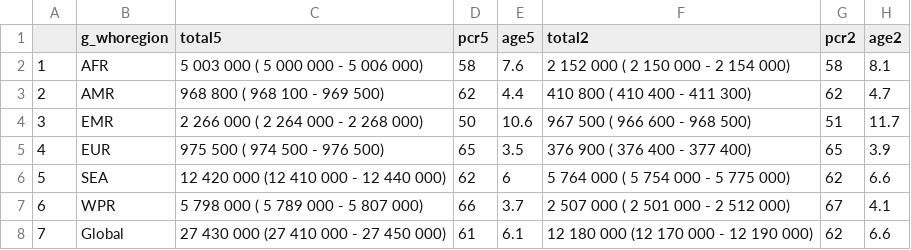
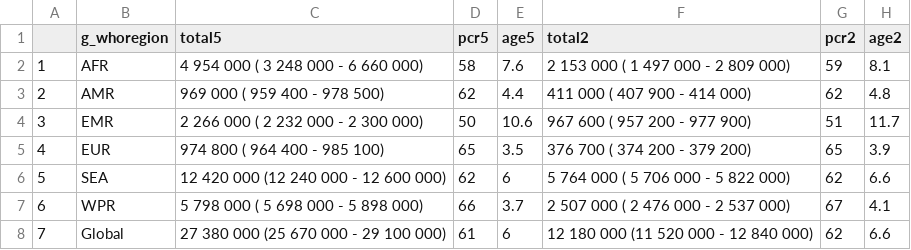
Before and after one commit to petedodd/post, a CSV file: figs/table2.csv, drawn as a sheet.

Commit message:
adding country tables and updating

```diff
--- a/figs/table2.csv
+++ b/figs/table2.csv
@@ -1,8 +1,8 @@
 "","g_whoregion","total5","pcr5","age5","total2","pcr2","age2"
-"1","AFR"," 5 003 000 ( 5 000 000 -  5 006 000)",58,7.6," 2 152 000  ( 2 150 000 -  2 154 000)",58,8.1
-"2","AMR","   968 800 (   968 100 -    969 500)",62,4.4,"   410 800  (   410 400 -    411 300)",62,4.7
-"3","EMR"," 2 266 000 ( 2 264 000 -  2 268 000)",50,10.6,"   967 500  (   966 600 -    968 500)",51,11.7
-"4","EUR","   975 500 (   974 500 -    976 500)",65,3.5,"   376 900  (   376 400 -    377 400)",65,3.9
-"5","SEA","12 420 000 (12 410 000 - 12 440 000)",62,6," 5 764 000  ( 5 754 000 -  5 775 000)",62,6.6
-"6","WPR"," 5 798 000 ( 5 789 000 -  5 807 000)",66,3.7," 2 507 000  ( 2 501 000 -  2 512 000)",67,4.1
-"7","Global","27 430 000 (27 410 000 - 27 450 000)",61,6.1,"12 180 000  (12 170 000 - 12 190 000)",62,6.6
+"1","AFR"," 4 954 000 ( 3 248 000 -  6 660 000)",58,7.6," 2 153 000  ( 1 497 000 -  2 809 000)",59,8.1
+"2","AMR","   969 000 (   959 400 -    978 500)",62,4.4,"   411 000  (   407 900 -    414 000)",62,4.8
+"3","EMR"," 2 266 000 ( 2 232 000 -  2 300 000)",50,10.6,"   967 600  (   957 200 -    977 900)",51,11.7
+"4","EUR","   974 800 (   964 400 -    985 100)",65,3.5,"   376 700  (   374 200 -    379 200)",65,3.9
+"5","SEA","12 420 000 (12 240 000 - 12 600 000)",62,6," 5 764 000  ( 5 706 000 -  5 822 000)",62,6.6
+"6","WPR"," 5 798 000 ( 5 698 000 -  5 898 000)",66,3.7," 2 507 000  ( 2 476 000 -  2 537 000)",67,4.1
+"7","Global","27 380 000 (25 670 000 - 29 100 000)",61,6,"12 180 000  (11 520 000 - 12 840 000)",62,6.6
```
Also changed, not shown: figs/table1u.csv, 25 other files.
